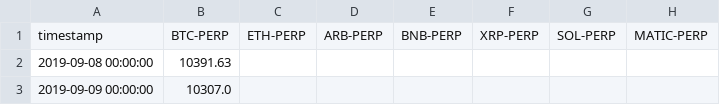
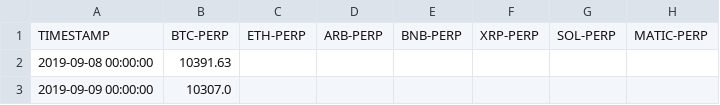
Before and after one commit to keninfo/calculum-react-web, a CSV file: public/daily_prices_for_jesus.csv, drawn as a sheet; only a part is shown; the diff names each change by its address in the sheet, - before the commit and + after, or states it on an @@ line.

Commit message:
FIXED: data loading

```diff
--- a/public/daily_prices_for_jesus.csv
+++ b/public/daily_prices_for_jesus.csv
-A1: timestamp
+A1: TIMESTAMP
```
Also changed, not shown: 1 other file.
